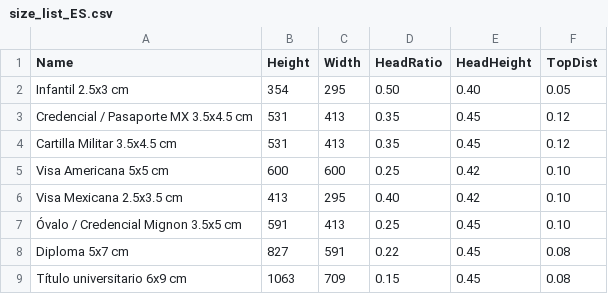
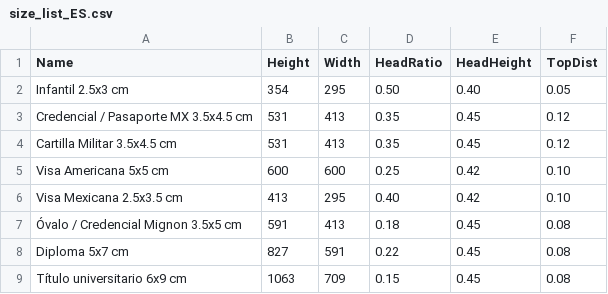
Before and after one commit to iacreativo/retoka-photos, a CSV file: demo/assets/size_list_ES.csv, drawn as a sheet.

Commit message:
Fix Ovalo/Mignon crop: smaller face + tighter top margin for oval cutter
The 35x50mm Mignon is meant to be physically oval-cut by the
photographer's cutter. The visible oval excludes ~6% top, ~8% bottom,
~14% each side of the rectangle, so the face must be:
- Smaller than the equivalent rectangular crop (less face area)
- More centered vertically (so the oval, not the rectangle, frames it)

Old: face_ratio=0.25 (face ~50% of crop), top_dist=0.10
New: face_ratio=0.18 (face ~42% of crop), top_dist=0.08

Reference images: descargadas de masfotos.com.mx para Infantil,
Visa Americana y Cartilla Militar (same composition = passport spec).

```diff
--- a/demo/assets/size_list_ES.csv
+++ b/demo/assets/size_list_ES.csv
@@ -6,3 +6,3 @@ Visa Americana 5x5 cm,600,600,0.25,0.42,0.10
 Visa Mexicana 2.5x3.5 cm,413,295,0.40,0.42,0.10
-Óvalo / Credencial Mignon 3.5x5 cm,591,413,0.25,0.45,0.10
+Óvalo / Credencial Mignon 3.5x5 cm,591,413,0.18,0.45,0.08
 Diploma 5x7 cm,827,591,0.22,0.45,0.08
```
